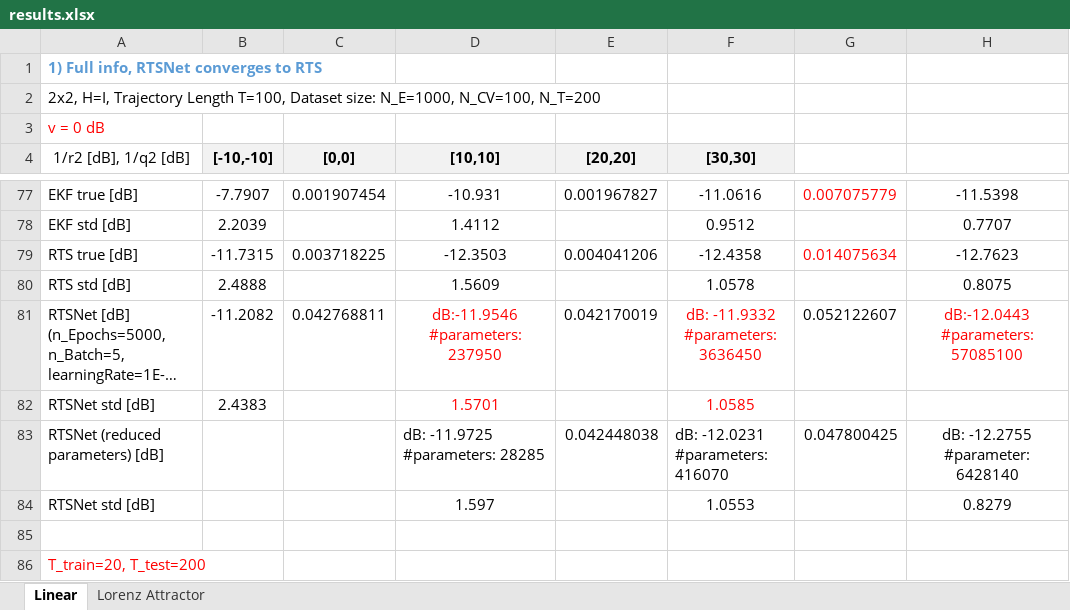
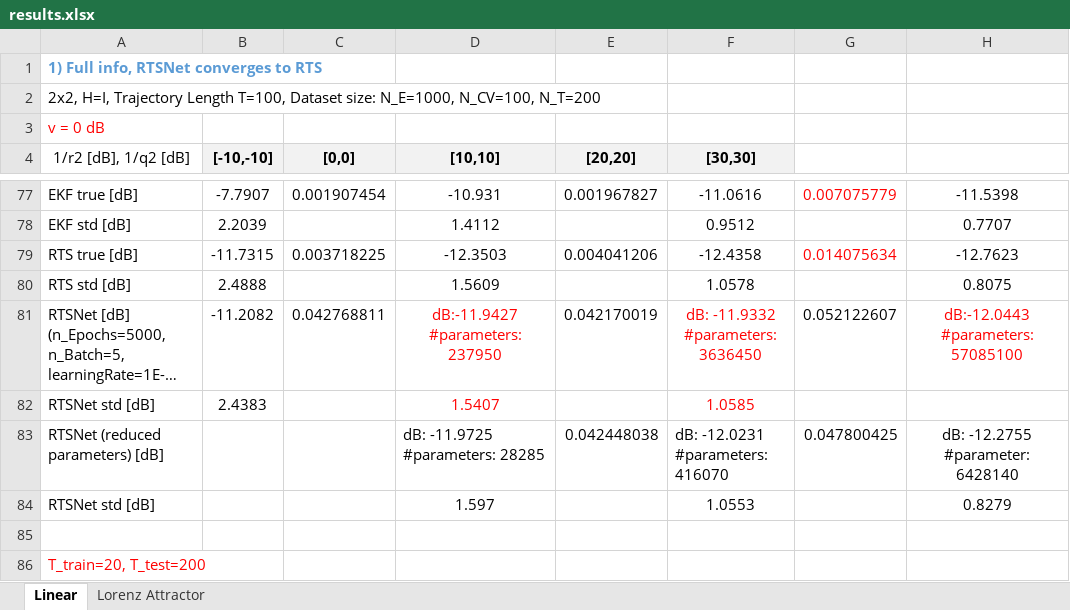
Before and after one commit to KalmanNet/RTSNet_TSP, an Excel workbook: results.xlsx, sheet Linear, drawn as a sheet; only a part is shown, gaps mark what is left out; long unchanged cells end in …; values as stored, in another font and other column widths than the file's, no borders; the diff names each change by its address in the sheet, - before the commit and + after, or states it on an @@ line.

```diff
--- a/results.xlsx (sheet Linear)
+++ b/results.xlsx (sheet Linear)
-D81 ([10,10]): dB:-11.9546 #parameters:237950
+D81 ([10,10]): dB:-11.9427 #parameters:237950
-D82 ([10,10]): 1.5701
+D82 ([10,10]): 1.5407
```
Also changed, not shown: sheet Lorenz Attractor, 5 other files.
